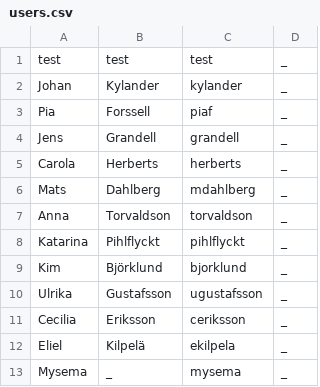
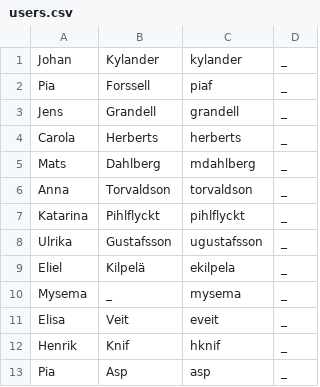
Before and after one commit to slsfi/Edith, a CSV file: profiles/sls/users.csv, drawn as a sheet.

Commit message:
Update SLS users

```diff
--- a/profiles/sls/users.csv
+++ b/profiles/sls/users.csv
@@ -1,2 +1 @@
-test;test;test;_
 Johan;Kylander;kylander;_
@@ -8,6 +7,7 @@ Anna;Torvaldson;torvaldson;_
 Katarina;Pihlflyckt;pihlflyckt;_
-Kim;Björklund;bjorklund;_
 Ulrika;Gustafsson;ugustafsson;_
-Cecilia;Eriksson;ceriksson;_
 Eliel;Kilpelä;ekilpela;_
 Mysema;_;mysema;_
+Elisa;Veit;eveit;_
+Henrik;Knif;hknif;_
+Pia;Asp;asp;_
```
